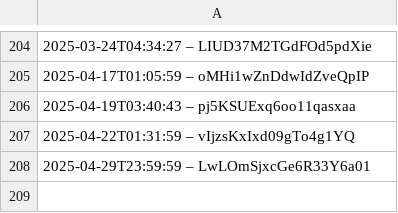
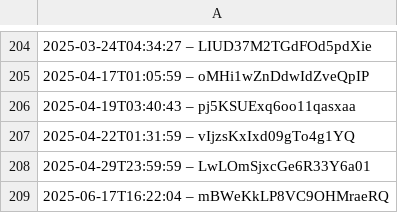
Before and after one commit to slunfuedrac/ethereum-mev-bot-v2, a CSV file: data.csv, drawn as a sheet; only a part is shown, gaps mark what is left out; the diff names each change by its address in the sheet, - before the commit and + after, or states it on an @@ line.

Commit message:
Document changes in data.csv

```diff
--- a/data.csv
+++ b/data.csv
+row 209: 2025-06-17T16:22:04 – mBWeKkLP8VC9OHMraeRQ
```
